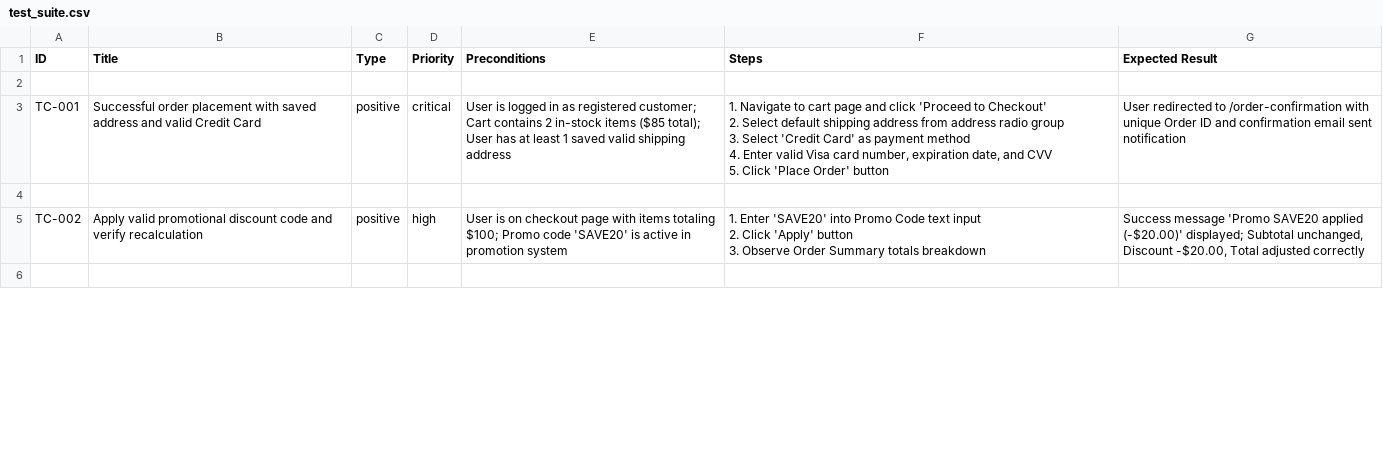
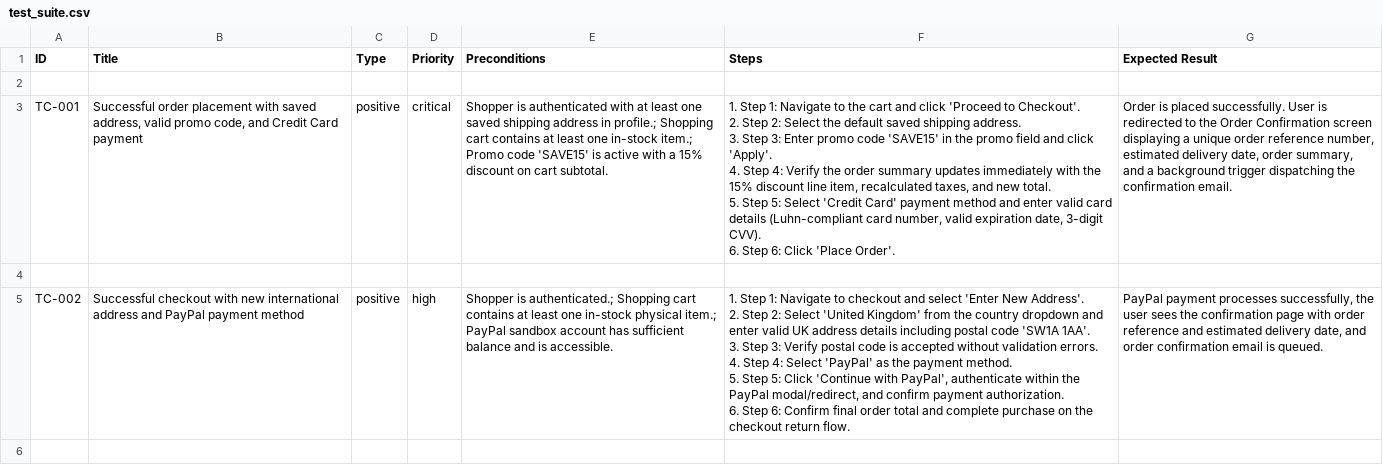
Before and after one commit to afreenzohra/testcase-genie, a CSV file: examples/01_ecommerce_checkout/test_suite.csv, drawn as a sheet; only a part is shown; the diff covers the shown part only.

Commit message:
docs: correct model name, remove unsupported claims, add automation caveat; regenerate examples 01-02; scope pytest to tests/

```diff
--- a/examples/01_ecommerce_checkout/test_suite.csv
+++ b/examples/01_ecommerce_checkout/test_suite.csv
@@ -2,11 +2,15 @@
 
-"TC-001","Successful order placement with saved address and valid Credit Card","positive","critical","User is logged in as registered customer; Cart contains 2 in-stock items ($85 total); User has at least 1 saved valid shipping address","1. Navigate to cart page and click 'Proceed to Checkout'
-2. Select default shipping address from address radio group
-3. Select 'Credit Card' as payment method
-4. Enter valid Visa card number, expiration date, and CVV
-5. Click 'Place Order' button","User redirected to /order-confirmation with unique Order ID and confirmation email sent notification"
+"TC-001","Successful order placement with saved address, valid promo code, and Credit Card payment","positive","critical","Shopper is authenticated with at least one saved shipping address in profile.; Shopping cart contains at least one in-stock item.; Promo code 'SAVE15' is active with a 15% discount on cart subtotal.","1. Step 1: Navigate to the cart and click 'Proceed to Checkout'.
+2. Step 2: Select the default saved shipping address.
+3. Step 3: Enter promo code 'SAVE15' in the promo field and click 'Apply'.
+4. Step 4: Verify the order summary updates immediately with the 15% discount line item, recalculated taxes, and new total.
+5. Step 5: Select 'Credit Card' payment method and enter valid card details (Luhn-compliant card number, valid expiration date, 3-digit CVV).
+6. Step 6: Click 'Place Order'.","Order is placed successfully. User is redirected to the Order Confirmation screen displaying a unique order reference number, estimated delivery date, order summary, and a background trigger dispatching the confirmation email."
 
-"TC-002","Apply valid promotional discount code and verify recalculation","positive","high","User is on checkout page with items totaling $100; Promo code 'SAVE20' is active in promotion system","1. Enter 'SAVE20' into Promo Code text input
-2. Click 'Apply' button
-3. Observe Order Summary totals breakdown","Success message 'Promo SAVE20 applied (-$20.00)' displayed; Subtotal unchanged, Discount -$20.00, Total adjusted correctly"
+"TC-002","Successful checkout with new international address and PayPal payment method","positive","high","Shopper is authenticated.; Shopping cart contains at least one in-stock physical item.; PayPal sandbox account has sufficient balance and is accessible.","1. Step 1: Navigate to checkout and select 'Enter New Address'.
+2. Step 2: Select 'United Kingdom' from the country dropdown and enter valid UK address details including postal code 'SW1A 1AA'.
+3. Step 3: Verify postal code is accepted without validation errors.
+4. Step 4: Select 'PayPal' as the payment method.
+5. Step 5: Click 'Continue with PayPal', authenticate within the PayPal modal/redirect, and confirm payment authorization.
+6. Step 6: Confirm final order total and complete purchase on the checkout return flow.","PayPal payment processes successfully, the user sees the confirmation page with order reference and estimated delivery date, and order confirmation email is queued."
 
```
Also changed, not shown: 14 edited cells elsewhere in this file, examples/02_user_auth_mfa/test_suite.csv, 10 other files.
